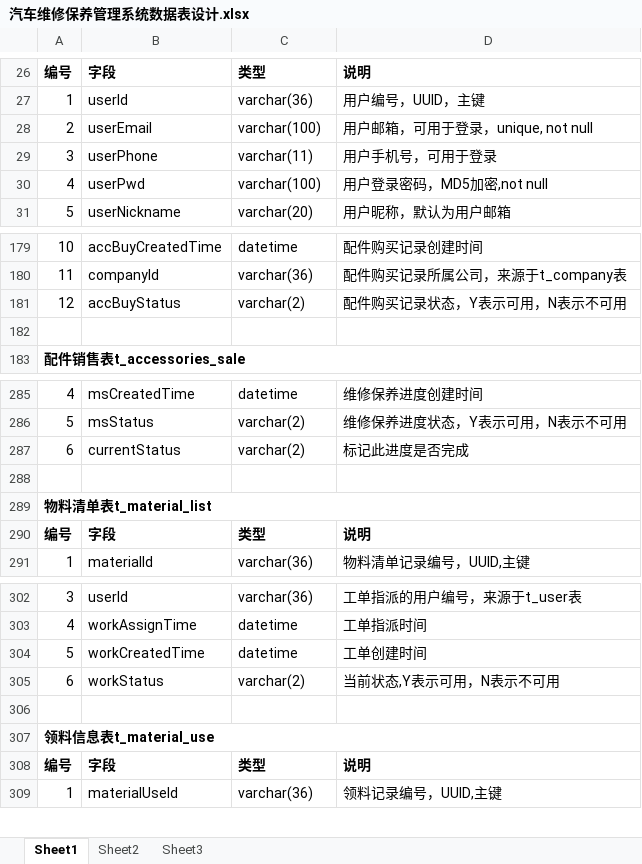
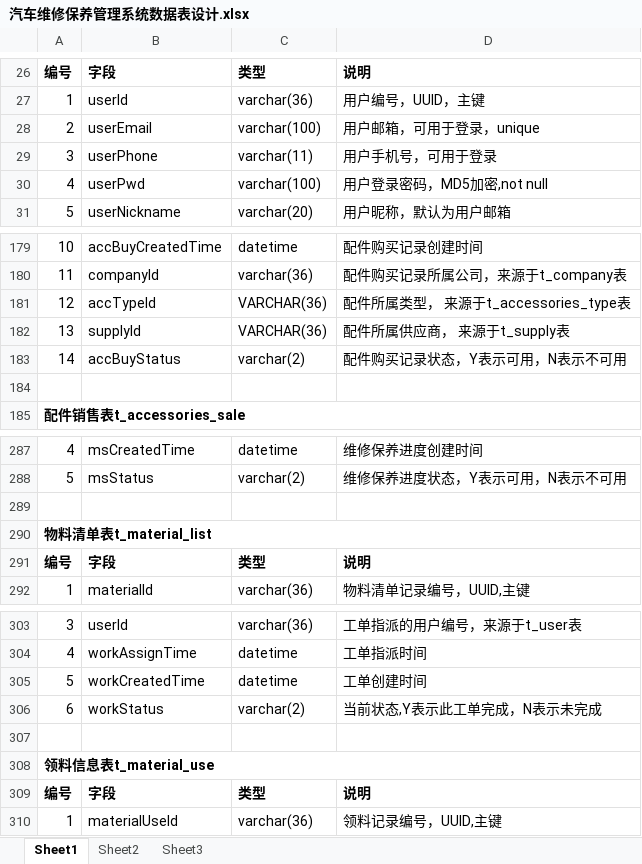
Before and after one commit to GZWgssmart/AutoPlatform1, an Excel workbook: documents/汽车维修保养管理系统数据表设计.xlsx, sheet Sheet1, drawn as a sheet; only a part is shown, gaps mark what is left out; values as stored, in another font and other column widths than the file's, no borders; removed rows and columns are numbered as before the commit, all else as after; the diff names each change by its address in the sheet, - before the commit and + after, or states it on an @@ line.

```diff
--- a/documents/汽车维修保养管理系统数据表设计.xlsx (sheet Sheet1)
+++ b/documents/汽车维修保养管理系统数据表设计.xlsx (sheet Sheet1)
-D28: 用户邮箱，可用于登录，unique, not null
+D28: 用户邮箱，可用于登录，unique
+row 181: 12 | accTypeId | VARCHAR(36) | 配件所属类型， 来源于t_accessories_type表
+row 182: 13 | supplyId | VARCHAR(36) | 配件所属供应商， 来源于t_supply表
-A183: 12
+A183: 14
-row 287: 6 | currentStatus | varchar(2) | 标记此进度是否完成
-D306: 当前状态,Y表示可用，N表示不可用
+D306: 当前状态,Y表示此工单完成，N表示未完成
```
Also changed, not shown: 3 other files.
